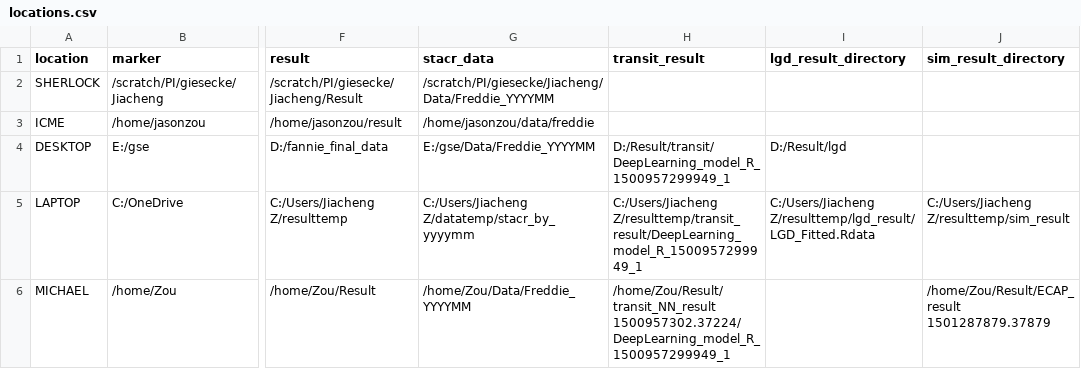
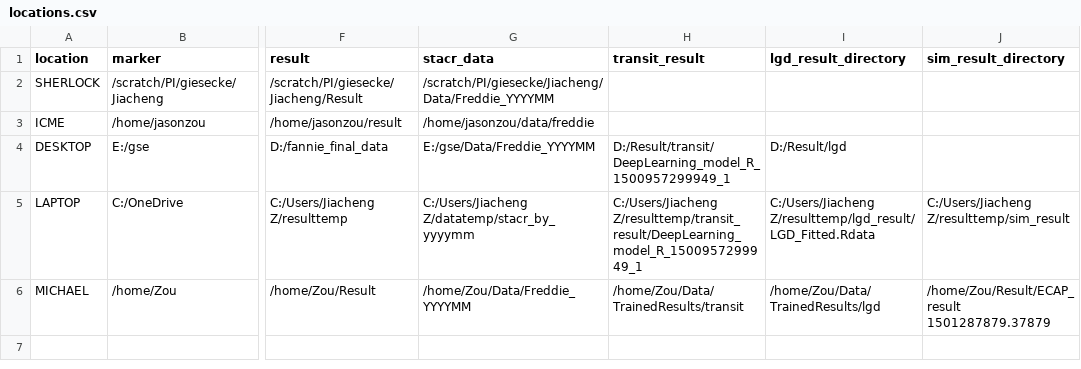
Before and after one commit to jiachzou/highDpca_and_highfreq, a CSV file: locations.csv, drawn as a sheet; only a part is shown, gaps mark what is left out; the diff names each change by its address in the sheet, - before the commit and + after, or states it on an @@ line.

Commit message:
Update locations.

```diff
--- a/locations.csv
+++ b/locations.csv
-H6 (transit_result): /home/Zou/Result/transit_NN_result 1500957302.37224/DeepLearning_model_R_1500957299949_1
+H6 (transit_result): /home/Zou/Data/TrainedResults/transit
-I6 (lgd_result_directory): (empty)
+I6 (lgd_result_directory): /home/Zou/Data/TrainedResults/lgd
```
